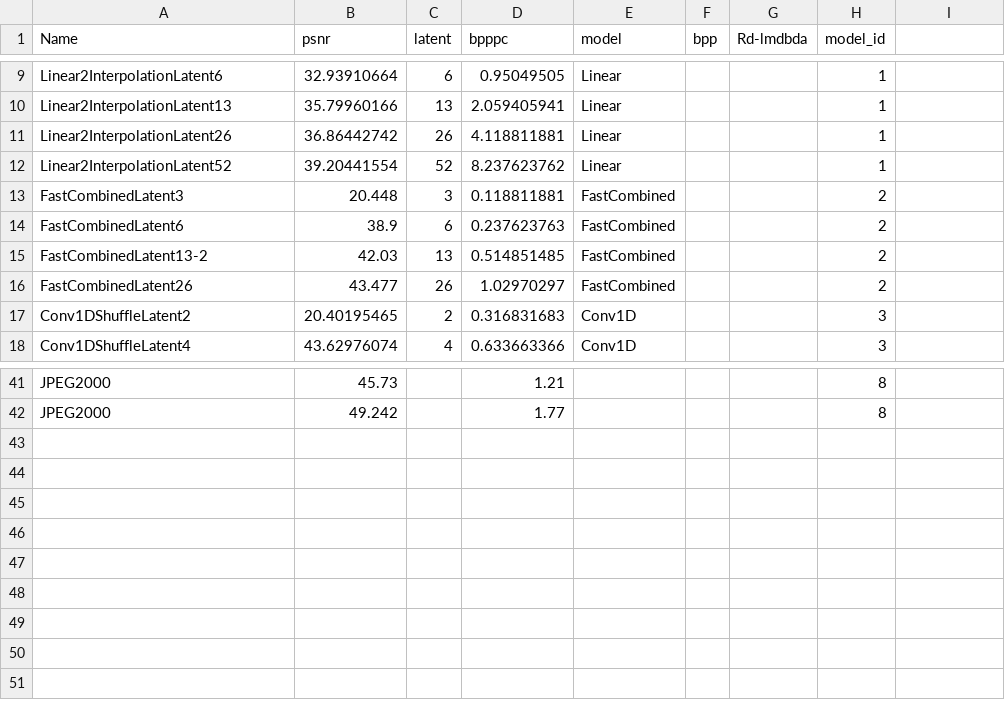
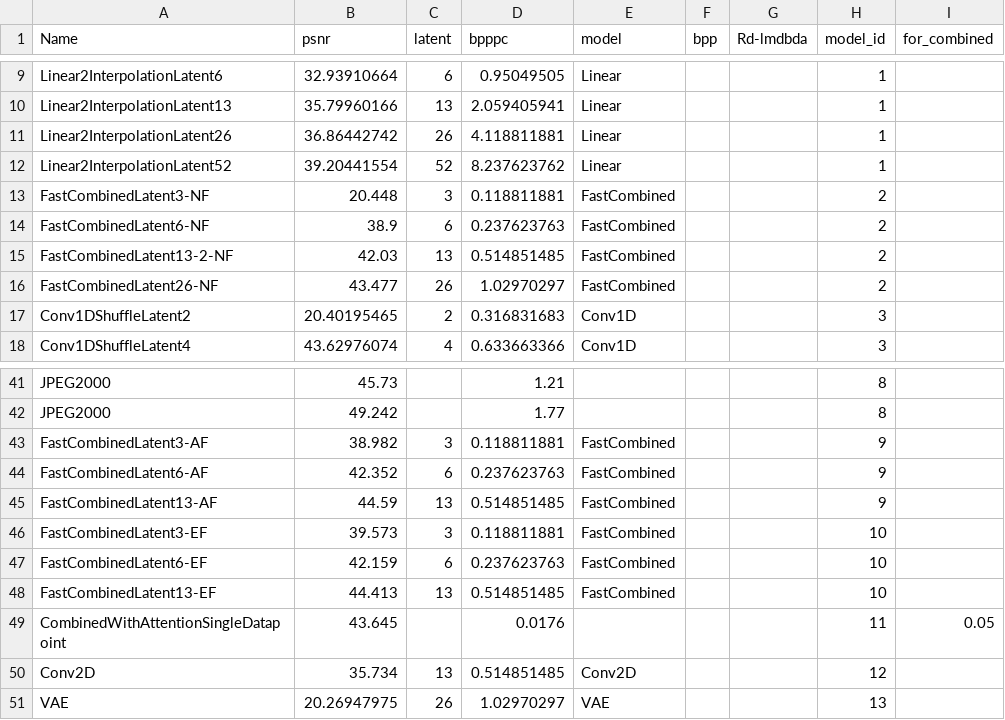
Before and after one commit to sprengvogel/thesis-hyperspectral-compression, a CSV file: Thesis/ActualThesis/graphs/bitratecomp.csv, drawn as a sheet; only a part is shown, gaps mark what is left out; the diff names each change by its address in the sheet, - before the commit and + after, or states it on an @@ line.

Commit message:
Thesis progress

```diff
--- a/Thesis/ActualThesis/graphs/bitratecomp.csv
+++ b/Thesis/ActualThesis/graphs/bitratecomp.csv
-I1: (empty)
+I1: for_combined
-A13 (Name): FastCombinedLatent3
+A13 (Name): FastCombinedLatent3-NF
-A14 (Name): FastCombinedLatent6
+A14 (Name): FastCombinedLatent6-NF
-A15 (Name): FastCombinedLatent13-2
+A15 (Name): FastCombinedLatent13-2-NF
-A16 (Name): FastCombinedLatent26
+A16 (Name): FastCombinedLatent26-NF
+row 43: FastCombinedLatent3-AF | 38.982 | 3 | 0.118811881 | FastCombined |  |  | 9
+row 44: FastCombinedLatent6-AF | 42.352 | 6 | 0.237623763 | FastCombined |  |  | 9
+row 45: FastCombinedLatent13-AF | 44.59 | 13 | 0.514851485 | FastCombined |  |  | 9
+row 46: FastCombinedLatent3-EF | 39.573 | 3 | 0.118811881 | FastCombined |  |  | 10
+row 47: FastCombinedLatent6-EF | 42.159 | 6 | 0.237623763 | FastCombined |  |  | 10
+row 48: FastCombinedLatent13-EF | 44.413 | 13 | 0.514851485 | FastCombined |  |  | 10
+row 49: CombinedWithAttentionSingleDatapoint | 43.645 |  | 0.0176 |  |  |  | 11 | 0.05
+row 50: Conv2D | 35.734 | 13 | 0.514851485 | Conv2D |  |  | 12
+row 51: VAE | 20.26947975 | 26 | 1.02970297 | VAE |  |  | 13
```
Also changed, not shown: 10 other files.
